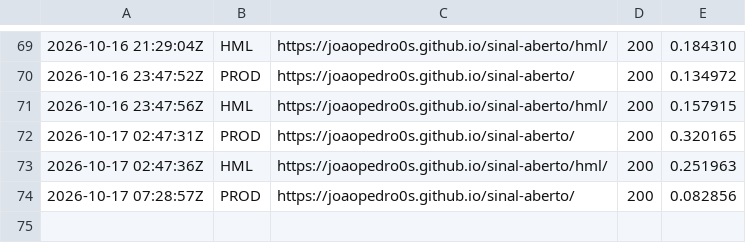
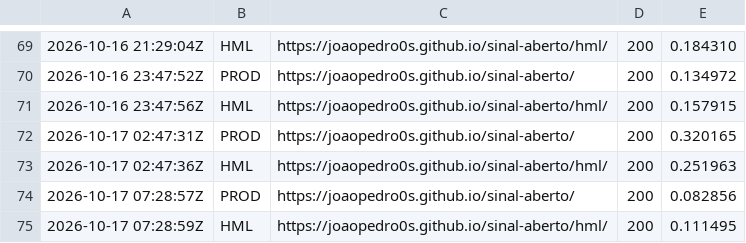
Before and after one commit to Joaopedro0s/sinal-aberto, a CSV file: status/sondas.csv, drawn as a sheet; only a part is shown, gaps mark what is left out.

```diff
--- a/status/sondas.csv
+++ b/status/sondas.csv
@@ -74 +74,2 @@
 2026-10-17 07:28:57Z,PROD,https://joaopedro0s.github.io/sinal-aberto/,200,0.082856
+2026-10-17 07:28:59Z,HML,https://joaopedro0s.github.io/sinal-aberto/hml/,200,0.111495
```
